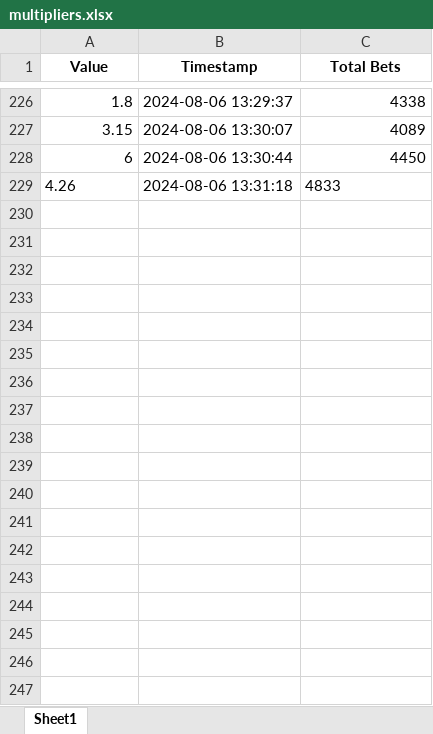
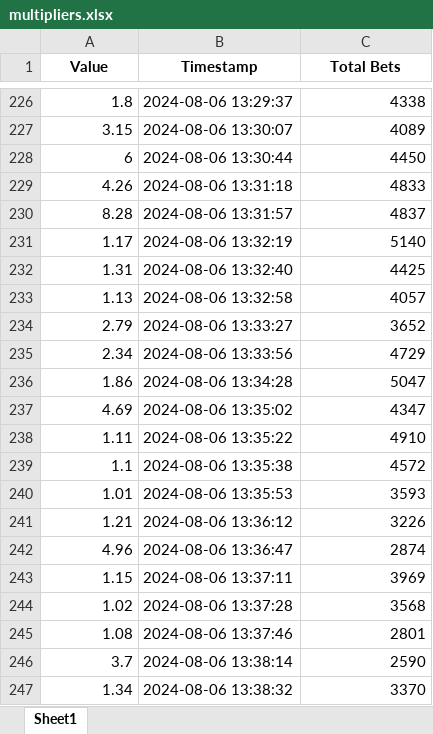
Before and after one commit to Tnyimbiliz/Scrapper, an Excel workbook: multipliers.xlsx, sheet Sheet1, drawn as a sheet; only a part is shown, gaps mark what is left out; values as stored, in another font and other column widths than the file's, no borders; the diff covers the shown part only; the diff names each change by its address in the sheet, - before the commit and + after, or states it on an @@ line.

```diff
--- a/multipliers.xlsx (sheet Sheet1)
+++ b/multipliers.xlsx (sheet Sheet1)
-A229 alignment: left
+A229 alignment: right
-C229 alignment: left
+C229 alignment: right
+row 230: 8.28 | 2024-08-06 13:31:57 | 4837
+row 231: 1.17 | 2024-08-06 13:32:19 | 5140
+row 232: 1.31 | 2024-08-06 13:32:40 | 4425
+row 233: 1.13 | 2024-08-06 13:32:58 | 4057
+row 234: 2.79 | 2024-08-06 13:33:27 | 3652
+row 235: 2.34 | 2024-08-06 13:33:56 | 4729
+row 236: 1.86 | 2024-08-06 13:34:28 | 5047
+row 237: 4.69 | 2024-08-06 13:35:02 | 4347
+row 238: 1.11 | 2024-08-06 13:35:22 | 4910
+row 239: 1.1 | 2024-08-06 13:35:38 | 4572
+row 240: 1.01 | 2024-08-06 13:35:53 | 3593
+row 241: 1.21 | 2024-08-06 13:36:12 | 3226
+row 242: 4.96 | 2024-08-06 13:36:47 | 2874
+row 243: 1.15 | 2024-08-06 13:37:11 | 3969
+row 244: 1.02 | 2024-08-06 13:37:28 | 3568
+row 245: 1.08 | 2024-08-06 13:37:46 | 2801
+row 246: 3.7 | 2024-08-06 13:38:14 | 2590
+row 247: 1.34 | 2024-08-06 13:38:32 | 3370
```
Also changed, not shown: 33 added rows elsewhere in this sheet, 2 other files.
